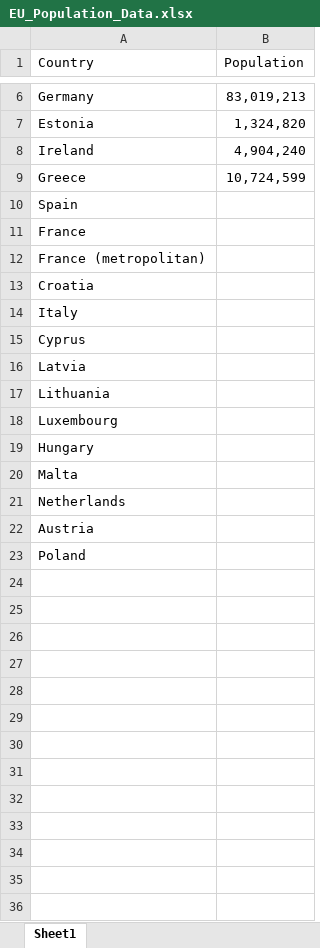
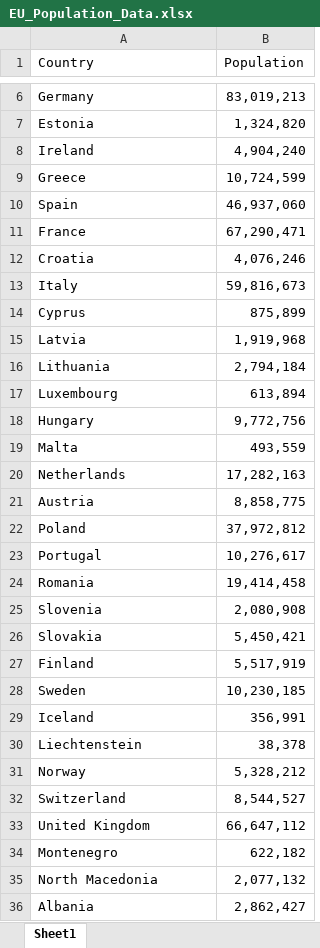
Before and after one commit to getbuhcode/CSC3007-project, an Excel workbook: ReligionData/EU_Population_Data.xlsx, sheet Sheet1, drawn as a sheet; only a part is shown, gaps mark what is left out; values as stored, in another font and other column widths than the file's, no borders; removed rows and columns are numbered as before the commit, all else as after; the diff covers the shown part only; the diff names each change by its address in the sheet, - before the commit and + after, or states it on an @@ line.

```diff
--- a/ReligionData/EU_Population_Data.xlsx (sheet Sheet1)
+++ b/ReligionData/EU_Population_Data.xlsx (sheet Sheet1)
-B10 (Population): (empty)
+B10 (Population): 46,937,060
-B11 (Population): (empty)
+B11 (Population): 67,290,471
-row 12: France (metropolitan)
-B12 (Population): (empty)
+B12 (Population): 4,076,246
-B13 (Population): (empty)
+B13 (Population): 59,816,673
-B14 (Population): (empty)
+B14 (Population): 875,899
-B15 (Population): (empty)
+B15 (Population): 1,919,968
-B16 (Population): (empty)
+B16 (Population): 2,794,184
-B17 (Population): (empty)
+B17 (Population): 613,894
-B18 (Population): (empty)
+B18 (Population): 9,772,756
-B19 (Population): (empty)
+B19 (Population): 493,559
-B20 (Population): (empty)
+B20 (Population): 17,282,163
-B21 (Population): (empty)
+B21 (Population): 8,858,775
-B22 (Population): (empty)
+B22 (Population): 37,972,812
+row 23: Portugal | 10,276,617
+row 24: Romania | 19,414,458
+row 25: Slovenia | 2,080,908
+row 26: Slovakia | 5,450,421
+row 27: Finland | 5,517,919
+row 28: Sweden | 10,230,185
+row 29: Iceland | 356,991
+row 30: Liechtenstein | 38,378
+row 31: Norway | 5,328,212
+row 32: Switzerland | 8,544,527
+row 33: United Kingdom | 66,647,112
+row 34: Montenegro | 622,182
+row 35: North Macedonia | 2,077,132
+row 36: Albania | 2,862,427
```
Also changed, not shown: 13 added rows elsewhere in this sheet, ReligionData/EU_Religion_Data.xlsx, 1 other file.
